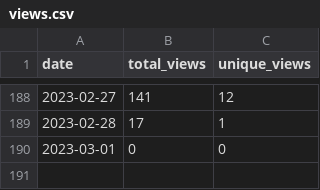
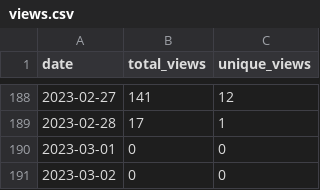
Before and after one commit to MatthewBentz/Comp2210, a CSV file: .traffic/views.csv, drawn as a sheet; only a part is shown, gaps mark what is left out.

```diff
--- a/.traffic/views.csv
+++ b/.traffic/views.csv
@@ -190 +190,2 @@ date,total_views,unique_views
 2023-03-01,0,0
+2023-03-02,0,0
```
Also changed, not shown: .traffic/clones.csv, 3 other files.
